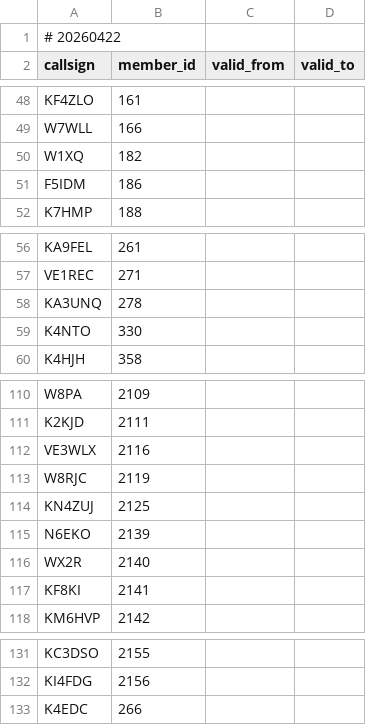
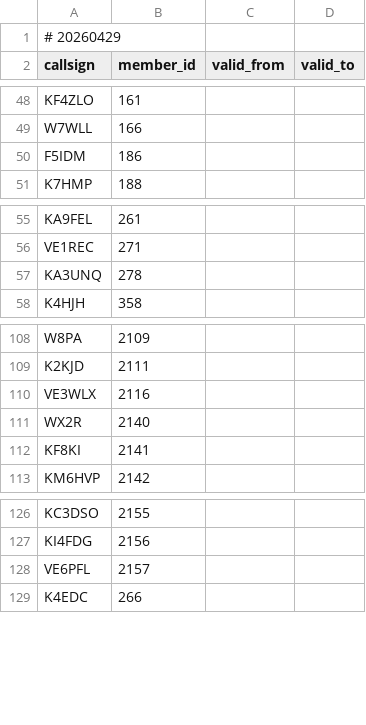
Before and after one commit to foldynl/hamradio-membeship-lists, a CSV file: lists/arlhs.csv, drawn as a sheet; only a part is shown, gaps mark what is left out.

```diff
--- a/lists/arlhs.csv
+++ b/lists/arlhs.csv
@@ -1,2 +1,2 @@
-# 20260422
+# 20260429
 callsign,member_id,valid_from,valid_to
@@ -49,3 +49,2 @@ KF4ZLO,161,,
 W7WLL,166,,
-W1XQ,182,,
 F5IDM,186,,
@@ -58,3 +57,2 @@ VE1REC,271,,
 KA3UNQ,278,,
-K4NTO,330,,
 K4HJH,358,,
@@ -112,5 +110,2 @@ K2KJD,2111,,
 VE3WLX,2116,,
-W8RJC,2119,,
-KN4ZUJ,2125,,
-N6EKO,2139,,
 WX2R,2140,,
@@ -132,2 +127,3 @@ KC3DSO,2155,,
 KI4FDG,2156,,
+VE6PFL,2157,,
 K4EDC,266,,
```
Also changed, not shown: lists/a1club.csv, lists/clublogOQRS.csv, 19 other files.
